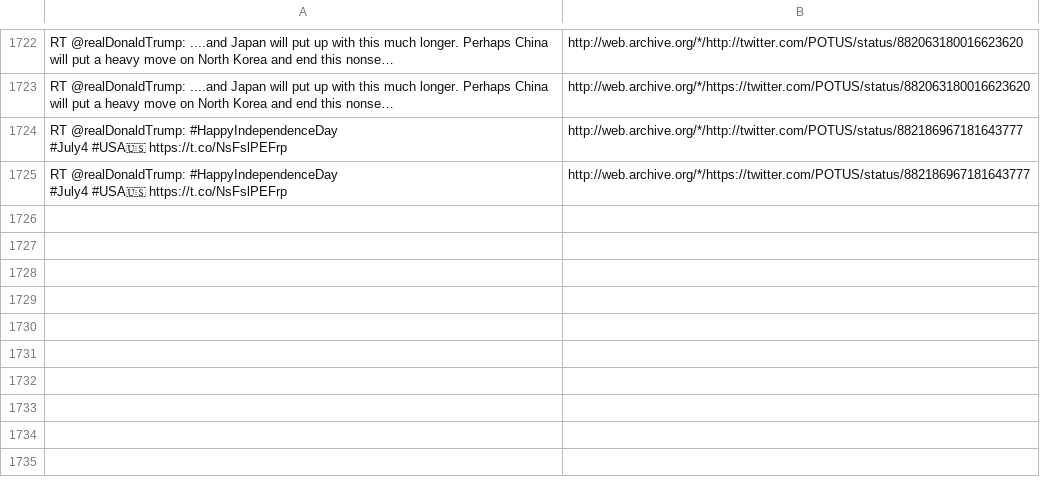
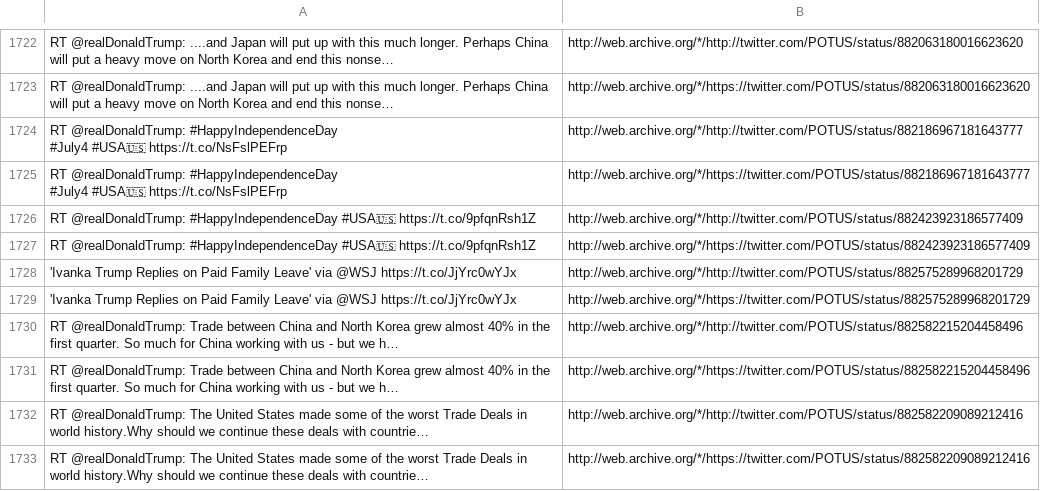
Before and after one commit to patrick-brian-mooney/archive-junta, a CSV file: data/archive_POTUS.csv, drawn as a sheet; only a part is shown, gaps mark what is left out; the diff names each change by its address in the sheet, - before the commit and + after, or states it on an @@ line.

```diff
--- a/data/archive_POTUS.csv
+++ b/data/archive_POTUS.csv
+row 1726: RT @realDonaldTrump: #HappyIndependenceDay #USA🇺🇸 https://t.co/9pfqnRsh1Z | http://web.archive.org/*/http://twitter.com/POTUS/status/882423923186577409
+row 1727: RT @realDonaldTrump: #HappyIndependenceDay #USA🇺🇸 https://t.co/9pfqnRsh1Z | http://web.archive.org/*/https://twitter.com/POTUS/status/882423923186577409
+row 1728: 'Ivanka Trump Replies on Paid Family Leave' via @WSJ https://t.co/JjYrc0wYJx | http://web.archive.org/*/http://twitter.com/POTUS/status/882575289968201729
+row 1729: 'Ivanka Trump Replies on Paid Family Leave' via @WSJ https://t.co/JjYrc0wYJx | http://web.archive.org/*/https://twitter.com/POTUS/status/882575289968201729
+row 1730: RT @realDonaldTrump: Trade between China and North Korea grew almost 40% in the first quarter. So much for China working with us - but we h… | http://web.archive.org/*/http://twitter.com/POTUS/status/882582215204458496
+row 1731: RT @realDonaldTrump: Trade between China and North Korea grew almost 40% in the first quarter. So much for China working with us - but we h… | http://web.archive.org/*/https://twitter.com/POTUS/status/882582215204458496
+row 1732: RT @realDonaldTrump: The United States made some of the worst Trade Deals in world history.Why should we continue these deals with countrie… | http://web.archive.org/*/http://twitter.com/POTUS/status/882582209089212416
+row 1733: RT @realDonaldTrump: The United States made some of the worst Trade Deals in world history.Why should we continue these deals with countrie… | http://web.archive.org/*/https://twitter.com/POTUS/status/882582209089212416
```
Also changed, not shown: data/archive_Scavino45.csv, data/archive_SecondLady.csv, 15 other files.
